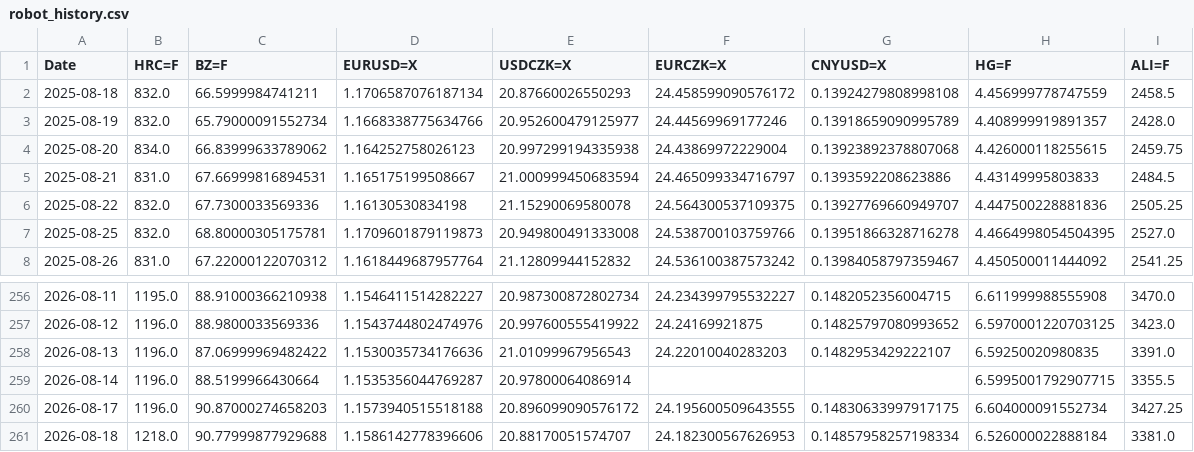
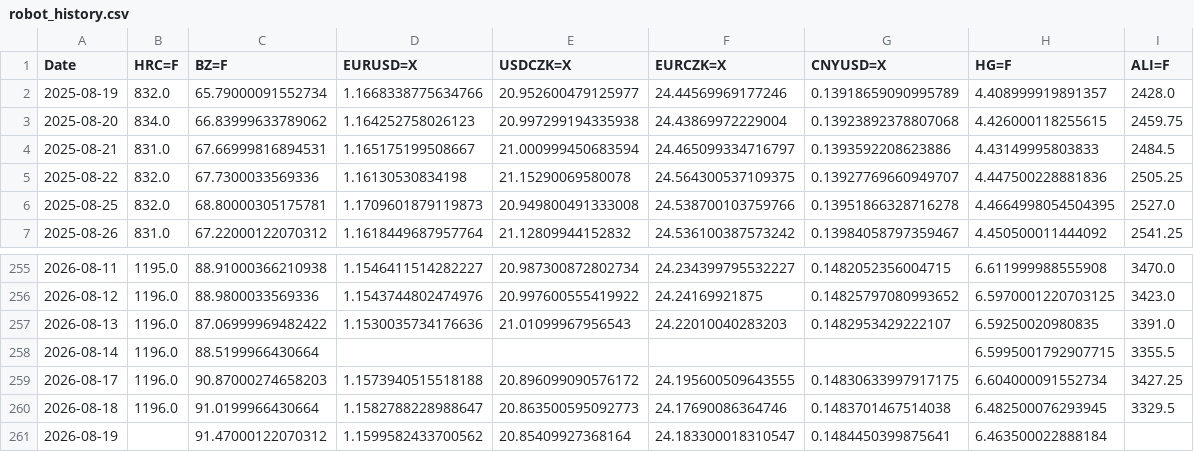
Before and after one commit to Glock17G5/nakupni-dashboard, a CSV file: robot_history.csv, drawn as a sheet; only a part is shown, gaps mark what is left out.

```diff
--- a/robot_history.csv
+++ b/robot_history.csv
@@ -1,3 +1,2 @@
 Date,HRC=F,BZ=F,EURUSD=X,USDCZK=X,EURCZK=X,CNYUSD=X,HG=F,ALI=F
-2025-08-18,832.0,66.5999984741211,1.1706587076187134,20.87660026550293,24.458599090576172,0.13924279808998108,4.456999778747559,2458.5
 2025-08-19,832.0,65.79000091552734,1.1668338775634766,20.952600479125977,24.44569969177246,0.13918659090995789,4.408999919891357,2428.0
@@ -258,4 +257,5 @@ Date,HRC=F,BZ=F,EURUSD=X,USDCZK=X,EURCZK=X,CNYUSD=X,HG=F,ALI=F
 2026-08-13,1196.0,87.06999969482422,1.1530035734176636,21.01099967956543,24.22010040283203,0.1482953429222107,6.59250020980835,3391.0
-2026-08-14,1196.0,88.5199966430664,1.1535356044769287,20.97800064086914,,,6.5995001792907715,3355.5
+2026-08-14,1196.0,88.5199966430664,,,,,6.5995001792907715,3355.5
 2026-08-17,1196.0,90.87000274658203,1.1573940515518188,20.896099090576172,24.195600509643555,0.14830633997917175,6.604000091552734,3427.25
-2026-08-18,1218.0,90.77999877929688,1.1586142778396606,20.88170051574707,24.182300567626953,0.14857958257198334,6.526000022888184,3381.0
+2026-08-18,1196.0,91.0199966430664,1.1582788228988647,20.863500595092773,24.17690086364746,0.1483701467514038,6.482500076293945,3329.5
+2026-08-19,,91.47000122070312,1.1599582433700562,20.85409927368164,24.183300018310547,0.1484450399875641,6.463500022888184,
```
Also changed, not shown: ccmn_history.csv, 1 other file.
